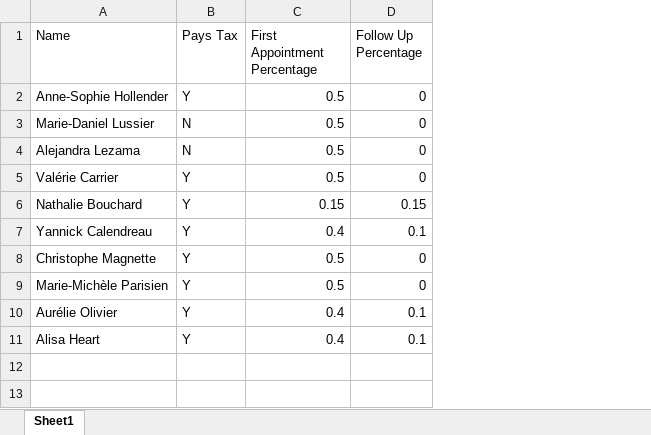
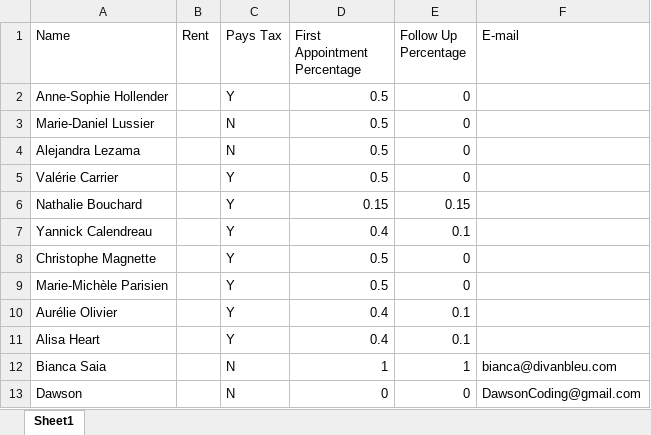
Before and after one commit to Dawson557/Automatic_PDF_Invoicing, an Excel workbook: OverviewSheet.xlsx, sheet Sheet1, drawn as a sheet; values as stored, in another font and other column widths than the file's, no borders; the diff names each change by its address in the sheet, - before the commit and + after, or states it on an @@ line.

Commit message:
basic e-mail automation setup

```diff
--- a/OverviewSheet.xlsx (sheet Sheet1)
+++ b/OverviewSheet.xlsx (sheet Sheet1)
+column B (Rent), empty
+column F (E-mail), empty
+row 12: Bianca Saia |  | N | 1 | 1 | bianca@divanbleu.com
+row 13: Dawson |  | N | 0 | 0 | DawsonCoding@gmail.com
```
Also changed, not shown: 4 other files.
